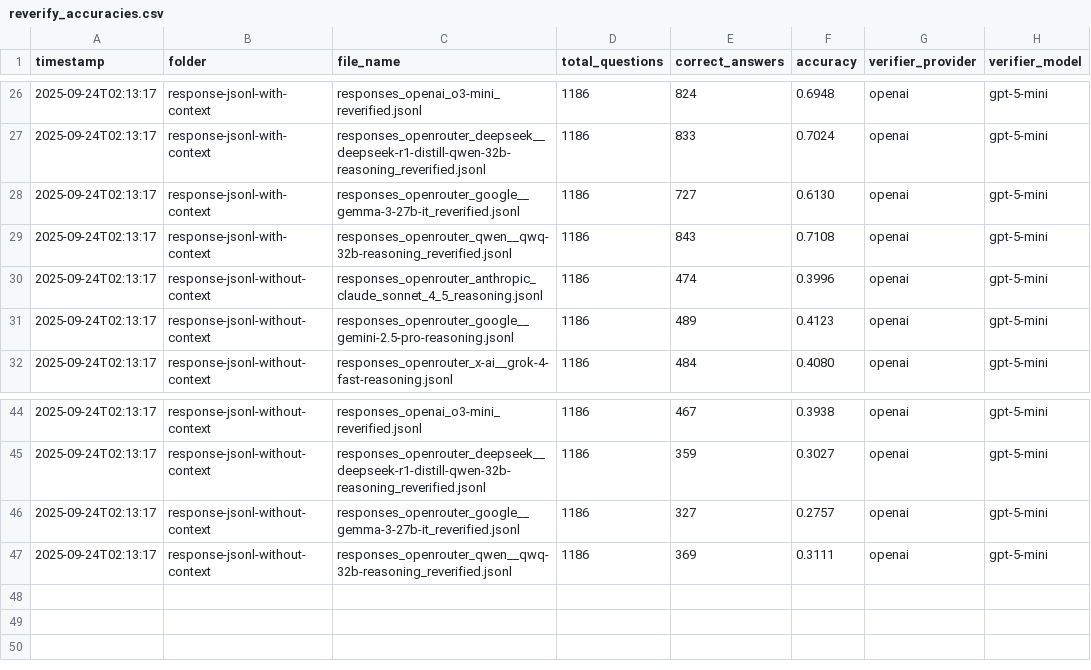
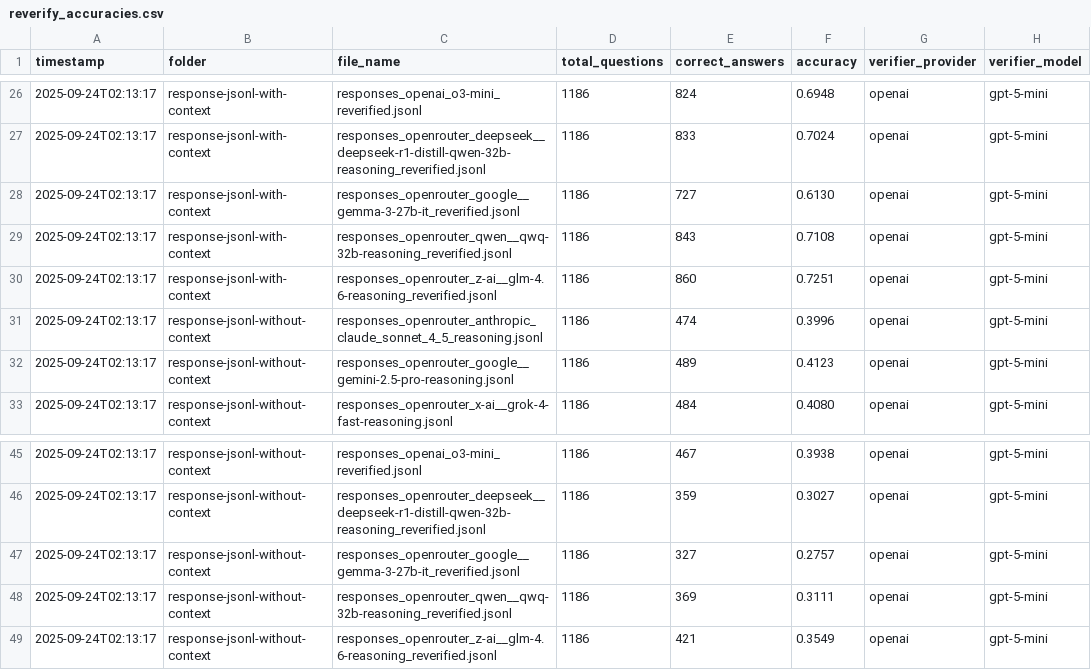
Before and after one commit to Matroid1998/Iterative-rag, a CSV file: src/results/reverify_accuracies.csv, drawn as a sheet; only a part is shown, gaps mark what is left out.

Commit message:
Glm result added

```diff
--- a/src/results/reverify_accuracies.csv
+++ b/src/results/reverify_accuracies.csv
@@ -29,2 +29,3 @@ timestamp,folder,file_name,total_questions,correct_answers,accuracy,verifier_pro
 2025-09-24T02:13:17,response-jsonl-with-context,responses_openrouter_qwen__qwq-32b-reasoning_reverified.jsonl,1186,843,0.7108,openai,gpt-5-mini
+2025-09-24T02:13:17,response-jsonl-with-context,responses_openrouter_z-ai__glm-4.6-reasoning_reverified.jsonl,1186,860,0.7251,openai,gpt-5-mini
 2025-09-24T02:13:17,response-jsonl-without-context,responses_openrouter_anthropic_claude_sonnet_4_5_reasoning.jsonl,1186,474,0.3996,openai,gpt-5-mini
@@ -47 +48,2 @@ timestamp,folder,file_name,total_questions,correct_answers,accuracy,verifier_pro
 2025-09-24T02:13:17,response-jsonl-without-context,responses_openrouter_qwen__qwq-32b-reasoning_reverified.jsonl,1186,369,0.3111,openai,gpt-5-mini
+2025-09-24T02:13:17,response-jsonl-without-context,responses_openrouter_z-ai__glm-4.6-reasoning_reverified.jsonl,1186,421,0.3549,openai,gpt-5-mini
```
Also changed, not shown: 4 other files.
